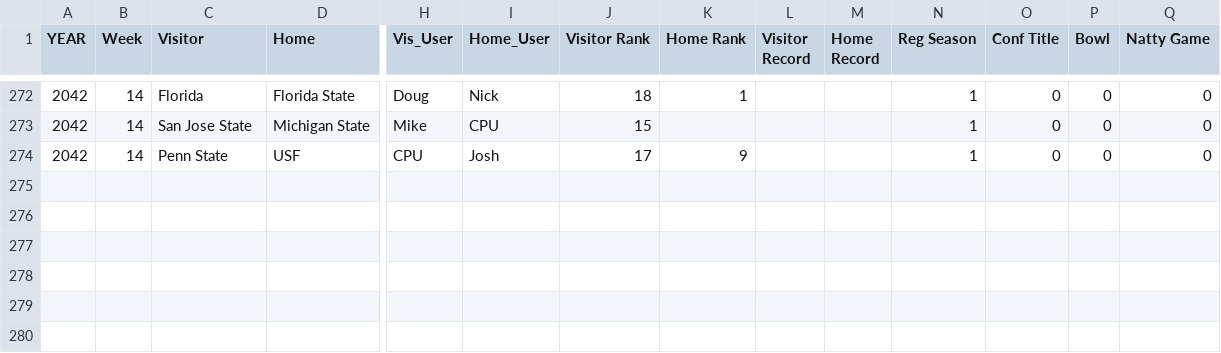
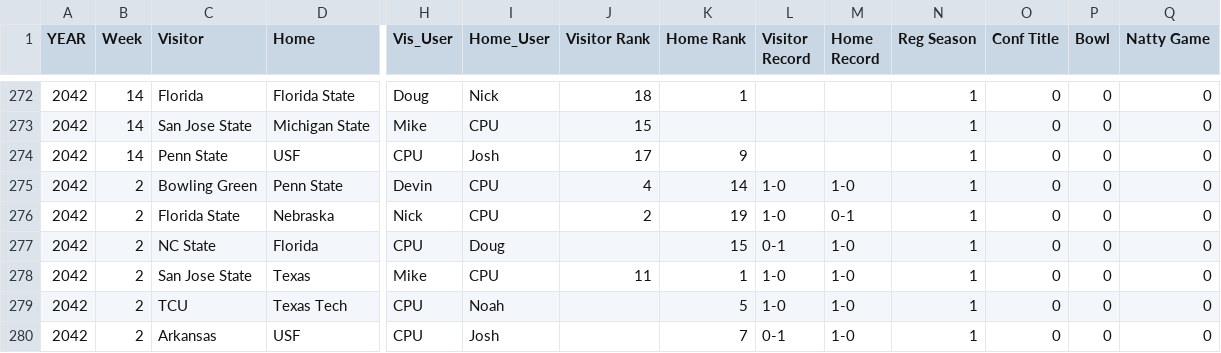
Before and after one commit to Stegs27/CFB_Dynasty_App, a CSV file: CPUscores_MASTER.csv, drawn as a sheet; only a part is shown, gaps mark what is left out; rows hold the shown columns only; the diff names each change by its address in the sheet, - before the commit and + after, or states it on an @@ line.

```diff
--- a/CPUscores_MASTER.csv
+++ b/CPUscores_MASTER.csv
+row 275: 2042 | 2 | Bowling Green | Penn State | Devin | CPU | 4 | 14 | 1-0 | 1-0 | 1 | 0 | 0 | 0
+row 276: 2042 | 2 | Florida State | Nebraska | Nick | CPU | 2 | 19 | 1-0 | 0-1 | 1 | 0 | 0 | 0
+row 277: 2042 | 2 | NC State | Florida | CPU | Doug |  | 15 | 0-1 | 1-0 | 1 | 0 | 0 | 0
+row 278: 2042 | 2 | San Jose State | Texas | Mike | CPU | 11 | 1 | 1-0 | 1-0 | 1 | 0 | 0 | 0
+row 279: 2042 | 2 | TCU | Texas Tech | CPU | Noah |  | 5 | 1-0 | 1-0 | 1 | 0 | 0 | 0
+row 280: 2042 | 2 | Arkansas | USF | CPU | Josh |  | 7 | 0-1 | 1-0 | 1 | 0 | 0 | 0
```
Also changed, not shown: Heisman_watch_history.csv, attrition_incoming.csv, 2 other files.
